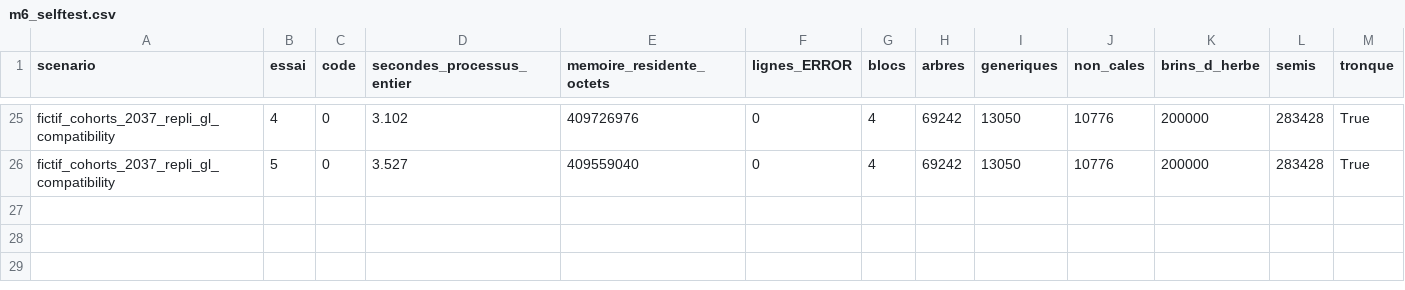
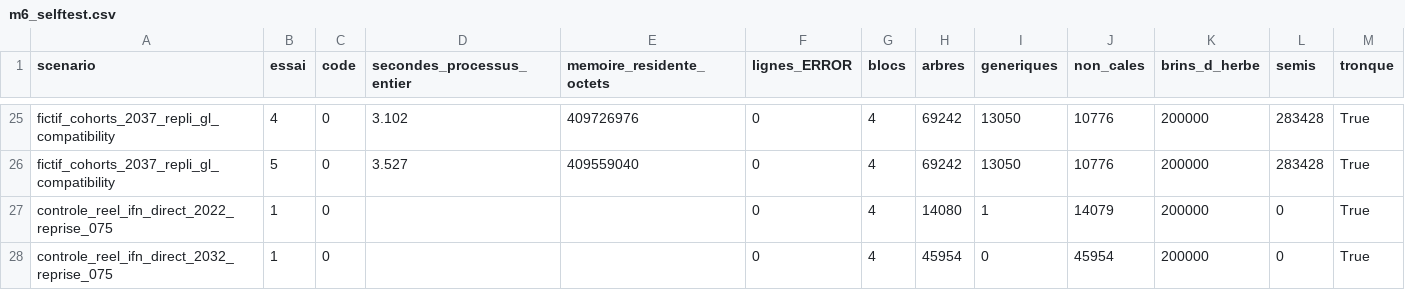
Before and after one commit to pobsteta/sylvigenese, a CSV file: bench/results/m6_selftest.csv, drawn as a sheet; only a part is shown, gaps mark what is left out; the diff names each change by its address in the sheet, - before the commit and + after, or states it on an @@ line.

```diff
--- a/bench/results/m6_selftest.csv
+++ b/bench/results/m6_selftest.csv
+row 27: controle_reel_ifn_direct_2022_reprise_075 | 1 | 0 |  |  | 0 | 4 | 14080 | 1 | 14079 | 200000 | 0 | True
+row 28: controle_reel_ifn_direct_2032_reprise_075 | 1 | 0 |  |  | 0 | 4 | 45954 | 0 | 45954 | 200000 | 0 | True
```
Also changed, not shown: 3 other files.
